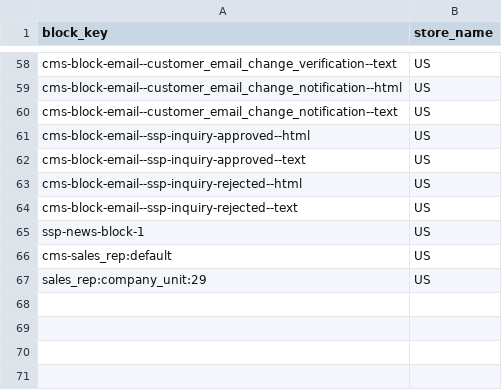
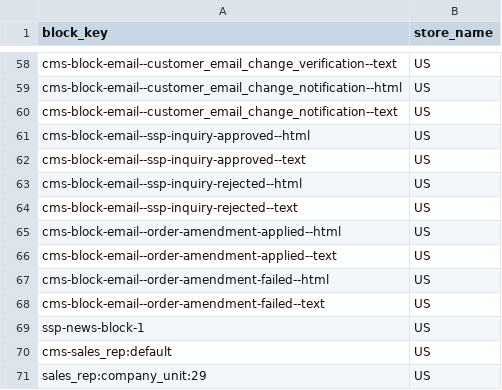
Before and after one commit to spryker-shop/suite, a CSV file: data/import/common/US/cms_block_store.csv, drawn as a sheet; only a part is shown, gaps mark what is left out; the diff names each change by its address in the sheet, - before the commit and + after, or states it on an @@ line.

```diff
--- a/data/import/common/US/cms_block_store.csv
+++ b/data/import/common/US/cms_block_store.csv
+row 65: cms-block-email--order-amendment-applied--html | US
+row 66: cms-block-email--order-amendment-applied--text | US
+row 67: cms-block-email--order-amendment-failed--html | US
+row 68: cms-block-email--order-amendment-failed--text | US
```
Also changed, not shown: data/import/common/AT/cms_block_store.csv, data/import/common/DE/cms_block_store.csv, 17 other files.
